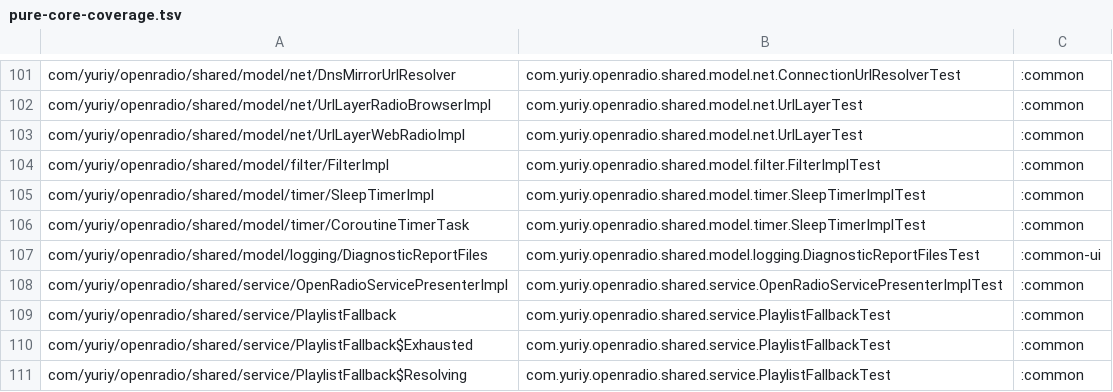
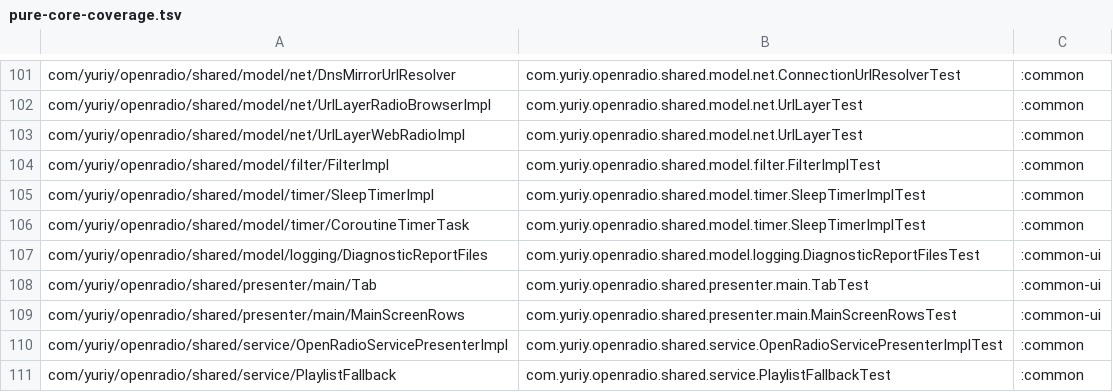
Before and after one commit to jcszymansk/freenetradio, a TSV file: gradle/pure-core-coverage.tsv, drawn as a sheet; only a part is shown, gaps mark what is left out; the shorter side is filled out with more unchanged rows; the diff names each change by its address in the sheet, - before the commit and + after, or states it on an @@ line.

```diff
--- a/gradle/pure-core-coverage.tsv
+++ b/gradle/pure-core-coverage.tsv
+row 108: com/yuriy/openradio/shared/presenter/main/Tab | com.yuriy.openradio.shared.presenter.main.TabTest | :common-ui
+row 109: com/yuriy/openradio/shared/presenter/main/MainScreenRows | com.yuriy.openradio.shared.presenter.main.MainScreenRowsTest | :common-ui
```
Also changed, not shown: 5 other files.
